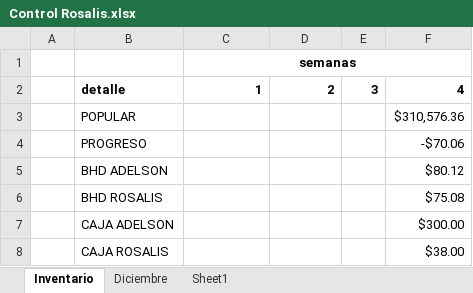
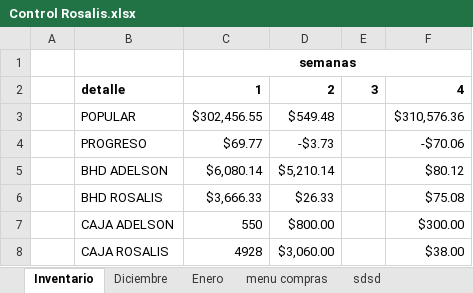
Before and after one commit to Adelson-org/utilitario, an Excel workbook: Control Rosalis.xlsx, sheet Inventario, drawn as a sheet; values as stored, in another font and other column widths than the file's, no borders; the diff names each change by its address in the sheet, - before the commit and + after, or states it on an @@ line.

```diff
--- a/Control Rosalis.xlsx (sheet Inventario)
+++ b/Control Rosalis.xlsx (sheet Inventario)
-sheet tab: Sheet1
+sheet tab: sdsd
+sheet tab: Enero
+sheet tab: menu compras
-C3: (empty)
+C3: $302,456.55
-D3: (empty)
+D3: $549.48
-C4: (empty)
+C4: $69.77
-D4: (empty)
+D4: -$3.73
-C5: (empty)
+C5: $6,080.14
-D5: (empty)
+D5: $5,210.14
-C6: (empty)
+C6: $3,666.33
-D6: (empty)
+D6: $26.33
-C7: (empty)
+C7: 550
-D7: (empty)
+D7: $800.00
-C8: (empty)
+C8: 4928
-D8: (empty)
+D8: $3,060.00
```
Also changed, not shown: sheet Diciembre, charts or pictures.
